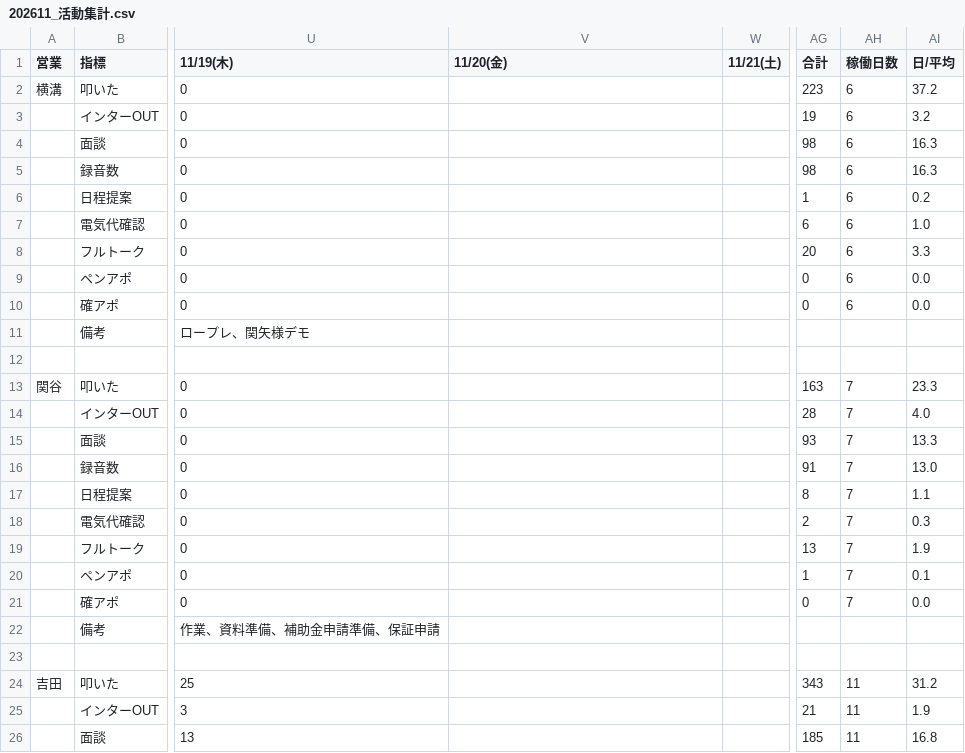
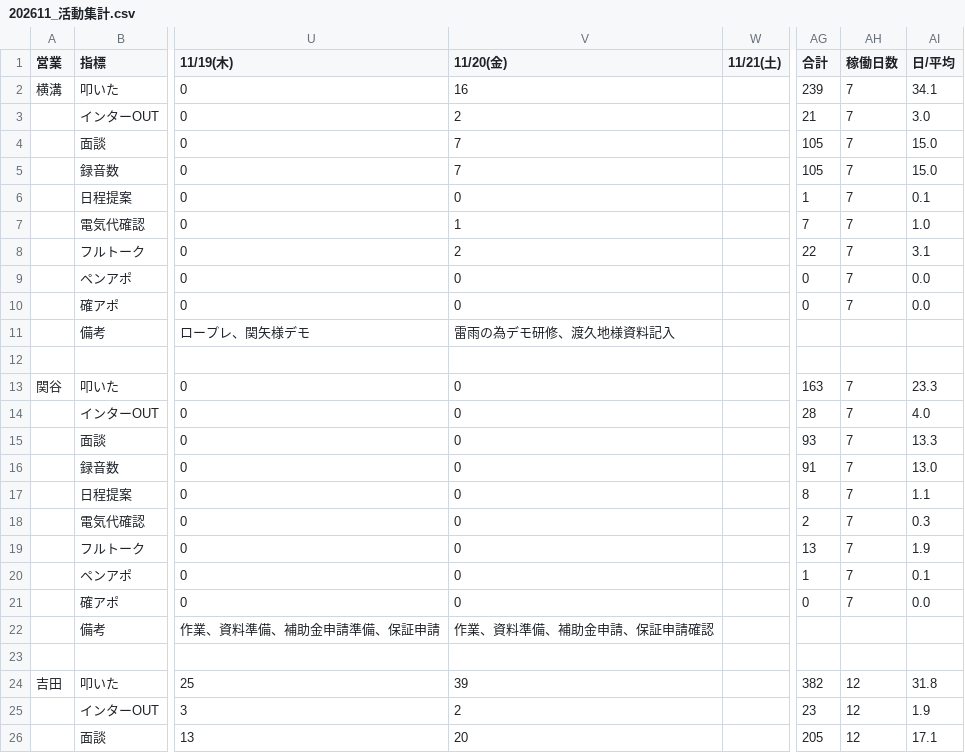
Before and after one commit to shuhei-mori/eiko-report, a CSV file: 202611_活動集計.csv, drawn as a sheet; only a part is shown, gaps mark what is left out; the diff covers the shown part only; the diff names each change by its address in the sheet, - before the commit and + after, or states it on an @@ line.

```diff
--- a/202611_活動集計.csv
+++ b/202611_活動集計.csv
-V2 (11/20(金)): (empty)
+V2 (11/20(金)): 16
-AG2 (合計): 223
+AG2 (合計): 239
-AH2:AH10 (稼働日数): 6
+AH2:AH10 (稼働日数): 7
-AI2 (日/平均): 37.2
+AI2 (日/平均): 34.1
-V3 (11/20(金)): (empty)
+V3 (11/20(金)): 2
-AG3 (合計): 19
+AG3 (合計): 21
-AI3 (日/平均): 3.2
+AI3 (日/平均): 3.0
-V4:V5 (11/20(金)): (empty)
+V4:V5 (11/20(金)): 7
-AG4:AG5 (合計): 98
+AG4:AG5 (合計): 105
-AI4:AI5 (日/平均): 16.3
+AI4:AI5 (日/平均): 15.0
-V6 (11/20(金)): (empty)
+V6 (11/20(金)): 0
-AI6 (日/平均): 0.2
+AI6 (日/平均): 0.1
-V7 (11/20(金)): (empty)
+V7 (11/20(金)): 1
-AG7 (合計): 6
+AG7 (合計): 7
-V8 (11/20(金)): (empty)
+V8 (11/20(金)): 2
-AG8 (合計): 20
+AG8 (合計): 22
-AI8 (日/平均): 3.3
+AI8 (日/平均): 3.1
-V9:V10 (11/20(金)): (empty)
+V9:V10 (11/20(金)): 0
-V11 (11/20(金)): (empty)
+V11 (11/20(金)): 雷雨の為デモ研修、渡久地様資料記入
-V13:V21 (11/20(金)): (empty)
+V13:V21 (11/20(金)): 0
-V22 (11/20(金)): (empty)
+V22 (11/20(金)): 作業、資料準備、補助金申請、保証申請確認
-V24 (11/20(金)): (empty)
+V24 (11/20(金)): 39
-AG24 (合計): 343
+AG24 (合計): 382
-AH24:AH26 (稼働日数): 11
+AH24:AH26 (稼働日数): 12
-AI24 (日/平均): 31.2
+AI24 (日/平均): 31.8
-V25 (11/20(金)): (empty)
+V25 (11/20(金)): 2
-AG25 (合計): 21
+AG25 (合計): 23
-V26 (11/20(金)): (empty)
+V26 (11/20(金)): 20
-AG26 (合計): 185
+AG26 (合計): 205
-AI26 (日/平均): 16.8
+AI26 (日/平均): 17.1
```
Also changed, not shown: 62 edited cells elsewhere in this file, 202611_活動集計_逆.csv, katsudou.csv, 14 other files.
